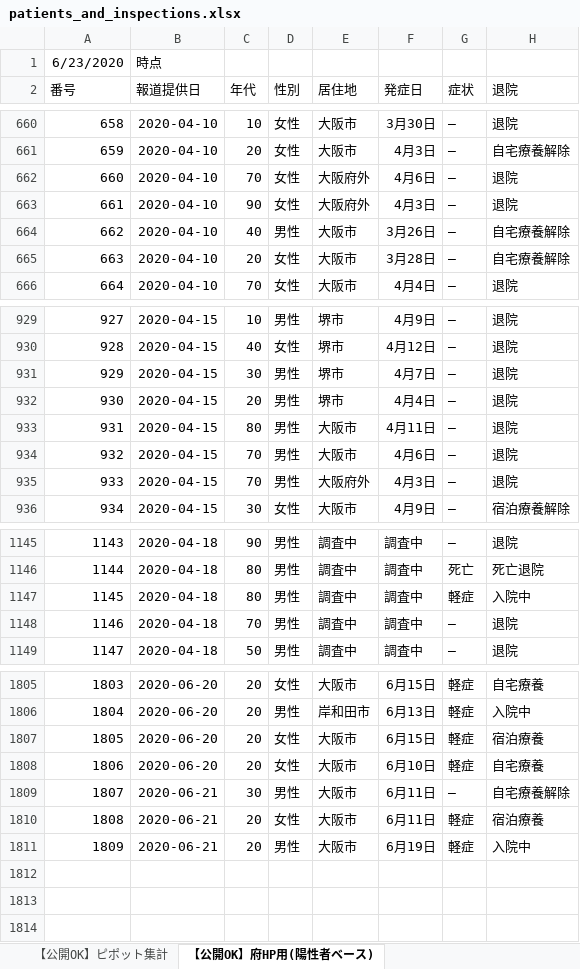
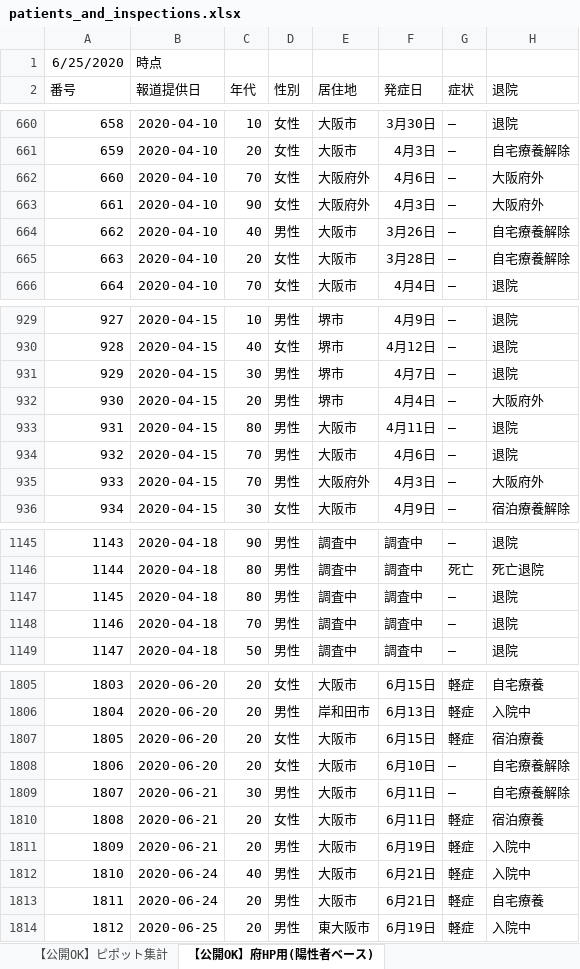
Before and after one commit to y-chan/covid19-tokyo, an Excel workbook: data/patients_and_inspections.xlsx, sheet 【公開OK】府HP用(陽性者ベース), drawn as a sheet; only a part is shown, gaps mark what is left out; values as stored, in another font and other column widths than the file's, no borders; the diff covers the shown part only; the diff names each change by its address in the sheet, - before the commit and + after, or states it on an @@ line.

```diff
--- a/data/patients_and_inspections.xlsx (sheet 【公開OK】府HP用(陽性者ベース))
+++ b/data/patients_and_inspections.xlsx (sheet 【公開OK】府HP用(陽性者ベース))
@@ column A (番号) renumbered in row 1 @@
-H662:H663 (退院): 退院
+H662:H663 (退院): 大阪府外
-H932 (退院): 退院
+H932 (退院): 大阪府外
-H935 (退院): 退院
+H935 (退院): 大阪府外
-G1147 (症状): 軽症
+G1147 (症状): ―
-H1147 (退院): 入院中
+H1147 (退院): 退院
-G1808 (症状): 軽症
+G1808 (症状): ―
-H1808 (退院): 自宅療養
+H1808 (退院): 自宅療養解除
+row 1812: 1810 | 2020-06-24 | 40 | 男性 | 大阪市 | 6月21日 | 軽症 | 入院中
+row 1813: 1811 | 2020-06-24 | 20 | 男性 | 大阪市 | 6月21日 | 軽症 | 自宅療養
+row 1814: 1812 | 2020-06-25 | 20 | 男性 | 東大阪市 | 6月19日 | 軽症 | 入院中
```
Also changed, not shown: 31 edited cells elsewhere in this sheet, sheet 【公開OK】コロナサイト用（日付ベース）, sheet 【公開OK】ピポット集計, data/contacts1.xlsx, data/contacts2.xlsx, 1 other file.
